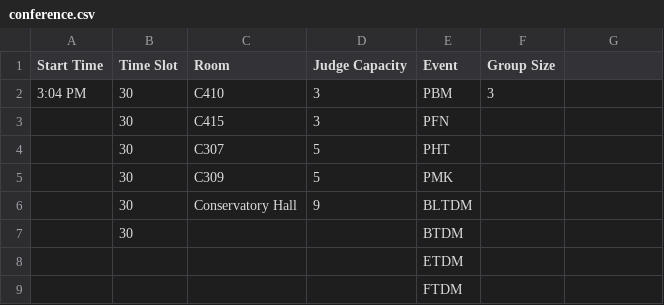
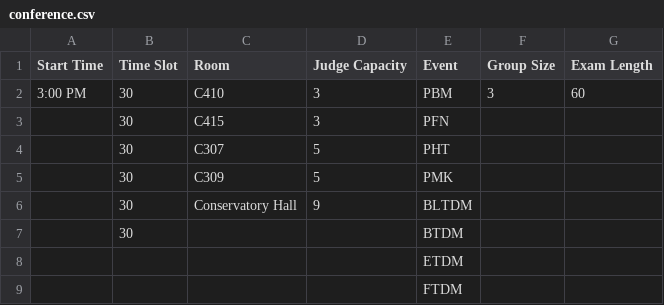
Before and after one commit to VCHS-DECA-Software/Event-Scheduler, a CSV file: cmd/real/conference.csv, drawn as a sheet; only a part is shown; the diff names each change by its address in the sheet, - before the commit and + after, or states it on an @@ line.

Commit message:
add exam scheduling capabilities to the scheduler

```diff
--- a/cmd/real/conference.csv
+++ b/cmd/real/conference.csv
-G1: (empty)
+G1: Exam Length
-A2 (Start Time): 3:04 PM
+A2 (Start Time): 3:00 PM
-G2 (Exam Length): (empty)
+G2 (Exam Length): 60
```
Also changed, not shown: 12 other files.
